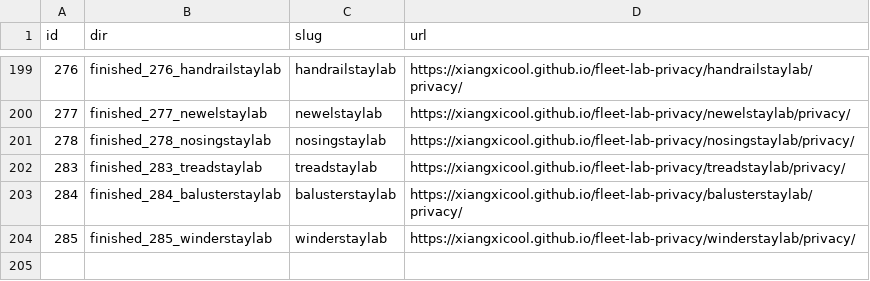
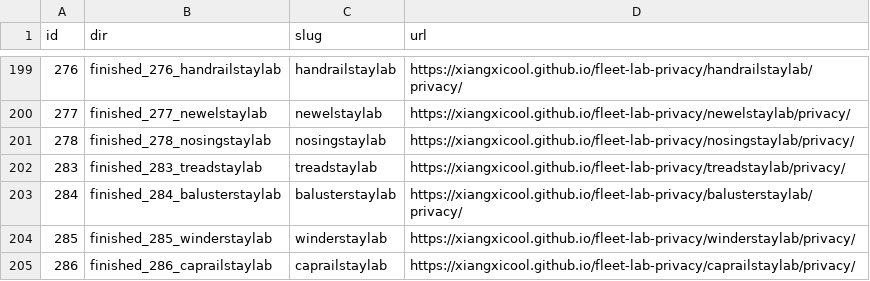
Before and after one commit to xiangxicool/fleet-lab-privacy, a TSV file: URL_MAP.tsv, drawn as a sheet; only a part is shown, gaps mark what is left out; the diff names each change by its address in the sheet, - before the commit and + after, or states it on an @@ line.

```diff
--- a/URL_MAP.tsv
+++ b/URL_MAP.tsv
+row 205: 286 | finished_286_caprailstaylab | caprailstaylab | https://xiangxicool.github.io/fleet-lab-privacy/caprailstaylab/privacy/
```
Also changed, not shown: 1 other file.
